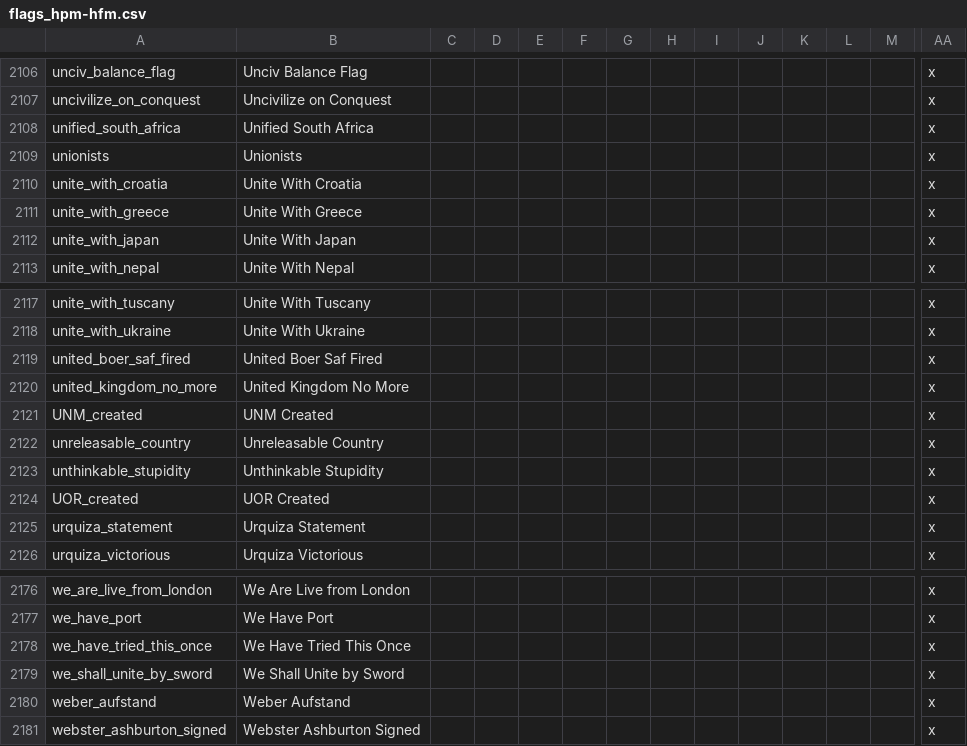
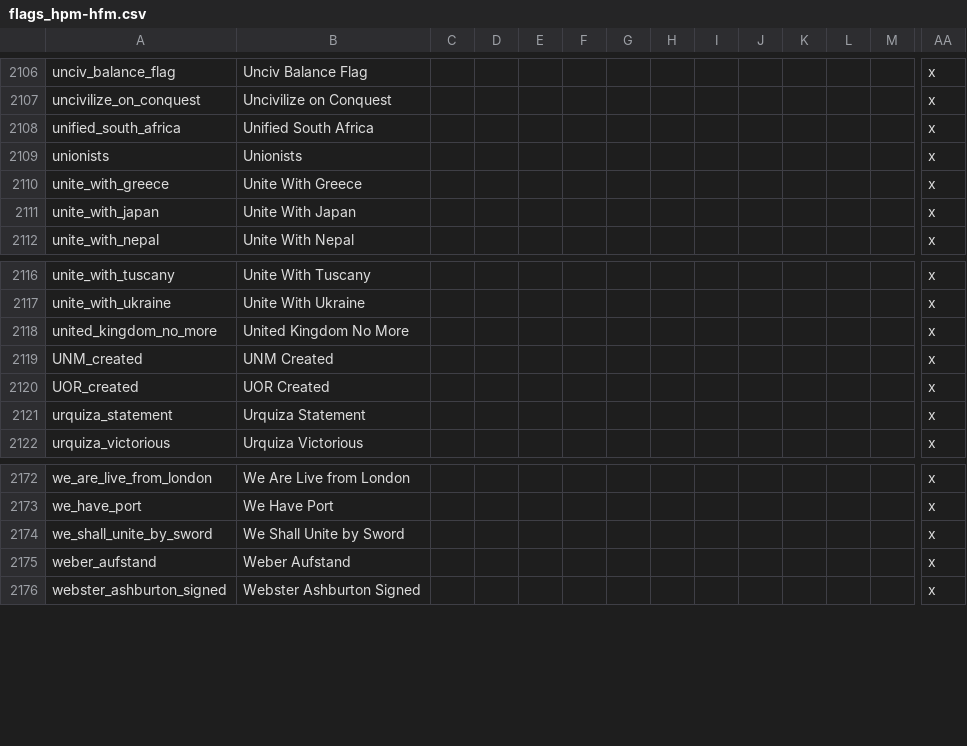
Before and after one commit to Nivaturimika/AHMP, a CSV file: AHPM_MP/localisation/flags_hpm-hfm.csv, drawn as a sheet; only a part is shown, gaps mark what is left out; rows hold the shown columns only; the diff names each change by its address in the sheet, - before the commit and + after, or states it on an @@ line.

```diff
--- a/AHPM_MP/localisation/flags_hpm-hfm.csv
+++ b/AHPM_MP/localisation/flags_hpm-hfm.csv
-row 2110: unite_with_croatia | Unite With Croatia |  |  |  |  |  |  |  |  |  |  |  | x
-row 2119: united_boer_saf_fired | United Boer Saf Fired |  |  |  |  |  |  |  |  |  |  |  | x
-row 2122: unreleasable_country | Unreleasable Country |  |  |  |  |  |  |  |  |  |  |  | x
-row 2123: unthinkable_stupidity | Unthinkable Stupidity |  |  |  |  |  |  |  |  |  |  |  | x
-row 2178: we_have_tried_this_once | We Have Tried This Once |  |  |  |  |  |  |  |  |  |  |  | x
```
Also changed, not shown: AHPM_MP/localisation/00_HPM_decisions.csv, 13 other files.
